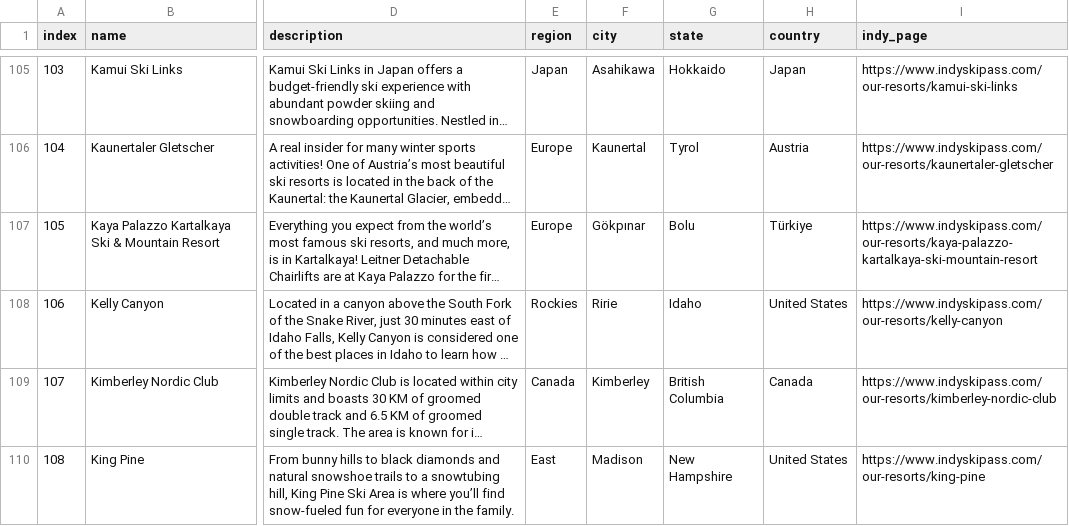
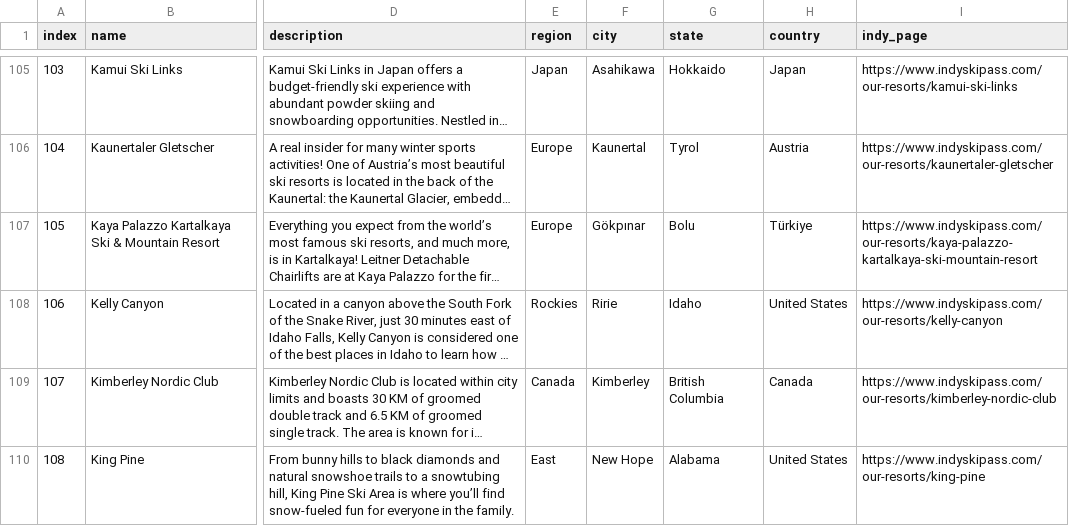
Before and after one commit to jonathanstelman/indy-explorer, a CSV file: data/resorts.csv, drawn as a sheet; only a part is shown, gaps mark what is left out; long unchanged cells end in …; the diff covers the shown part only; the diff names each change by its address in the sheet, - before the commit and + after, or states it on an @@ line.

```diff
--- a/data/resorts.csv
+++ b/data/resorts.csv
-F110 (city): Madison
+F110 (city): New Hope
-G110 (state): New Hampshire
+G110 (state): Alabama
```
Also changed, not shown: 27 edited cells elsewhere in this file, data/blackout_dates_raw.csv, data/resort_locations.csv, 12 other files.
